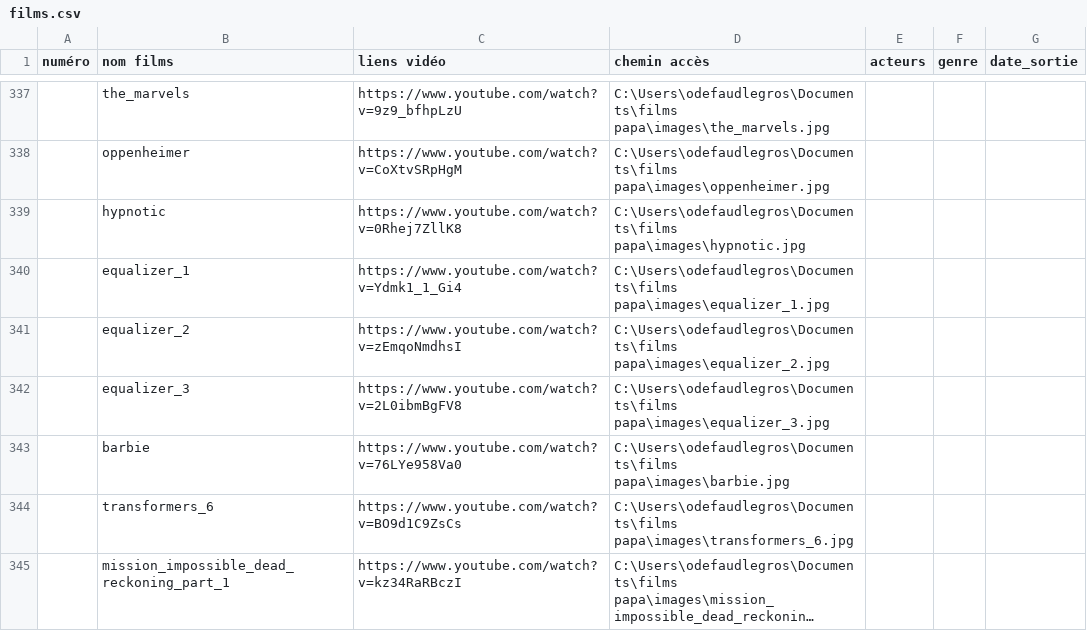
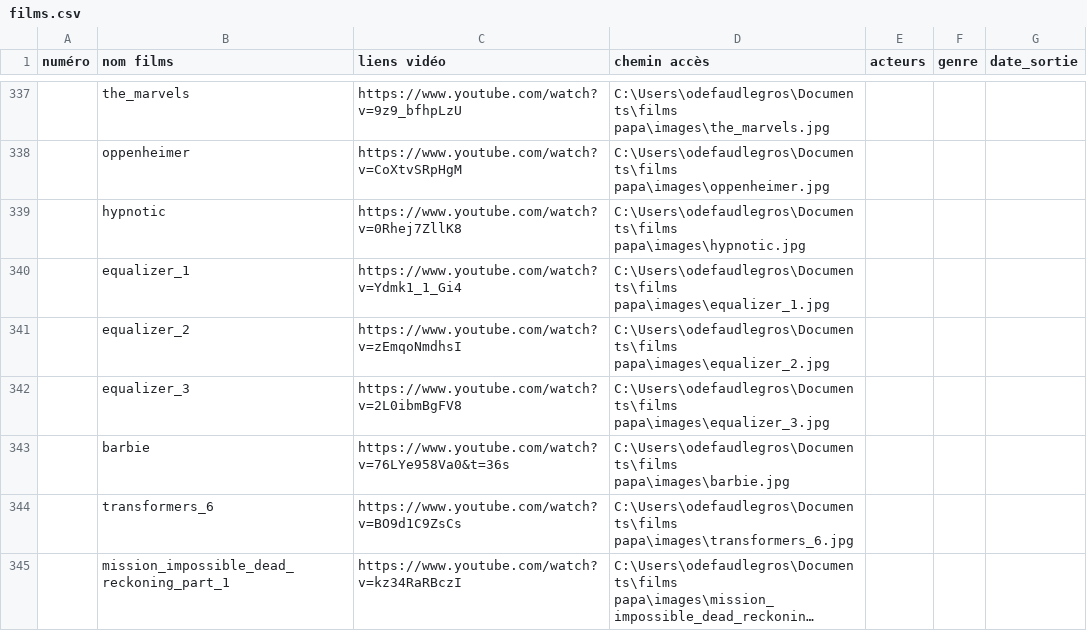
Before and after one commit to Olive97424/videotheque, a CSV file: films.csv, drawn as a sheet; only a part is shown, gaps mark what is left out; long unchanged cells end in ….

Commit message:
Update films.csv

```diff
--- a/films.csv
+++ b/films.csv
@@ -342,3 +342,3 @@
 ;equalizer_3;https://www.youtube.com/watch?v=2L0ibmBgFV8;C:\Users\odefaudlegros\Documents\films papa\images\equalizer_3.jpg;;;
-;barbie;https://www.youtube.com/watch?v=76LYe958Va0;C:\Users\odefaudlegros\Documents\films papa\images\barbie.jpg;;;
+;barbie;https://www.youtube.com/watch?v=76LYe958Va0&t=36s;C:\Users\odefaudlegros\Documents\films papa\images\barbie.jpg;;;
 ;transformers_6;https://www.youtube.com/watch?v=BO9d1C9ZsCs;C:\Users\odefaudlegros\Documents\films papa\images\transformers_6.jpg;;;
```
